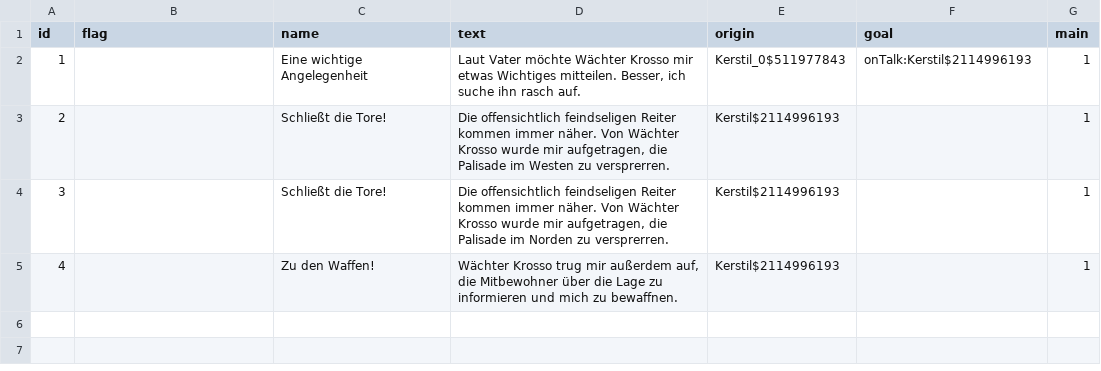
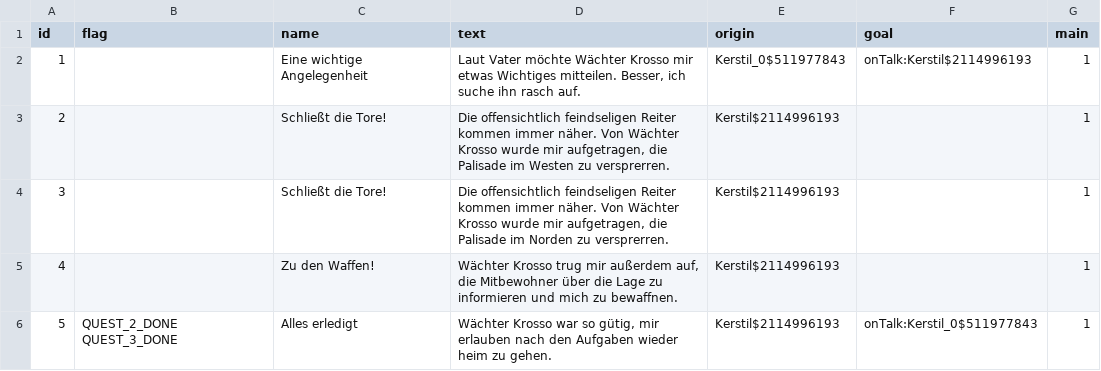
Before and after one commit to Dakror/LiturfaliarCest, a CSV file: src/csv/quests.csv, drawn as a sheet; the diff names each change by its address in the sheet, - before the commit and + after, or states it on an @@ line.

Commit message:
some more quests and small features

```diff
--- a/src/csv/quests.csv
+++ b/src/csv/quests.csv
+row 6: 5 | QUEST_2_DONE QUEST_3_DONE | Alles erledigt | Wächter Krosso war so gütig, mir erlauben nach den Aufgaben wieder heim zu gehen. | Kerstil$2114996193 | onTalk:Kerstil_0$511977843 | 1
```
Also changed, not shown: 6 other files.
